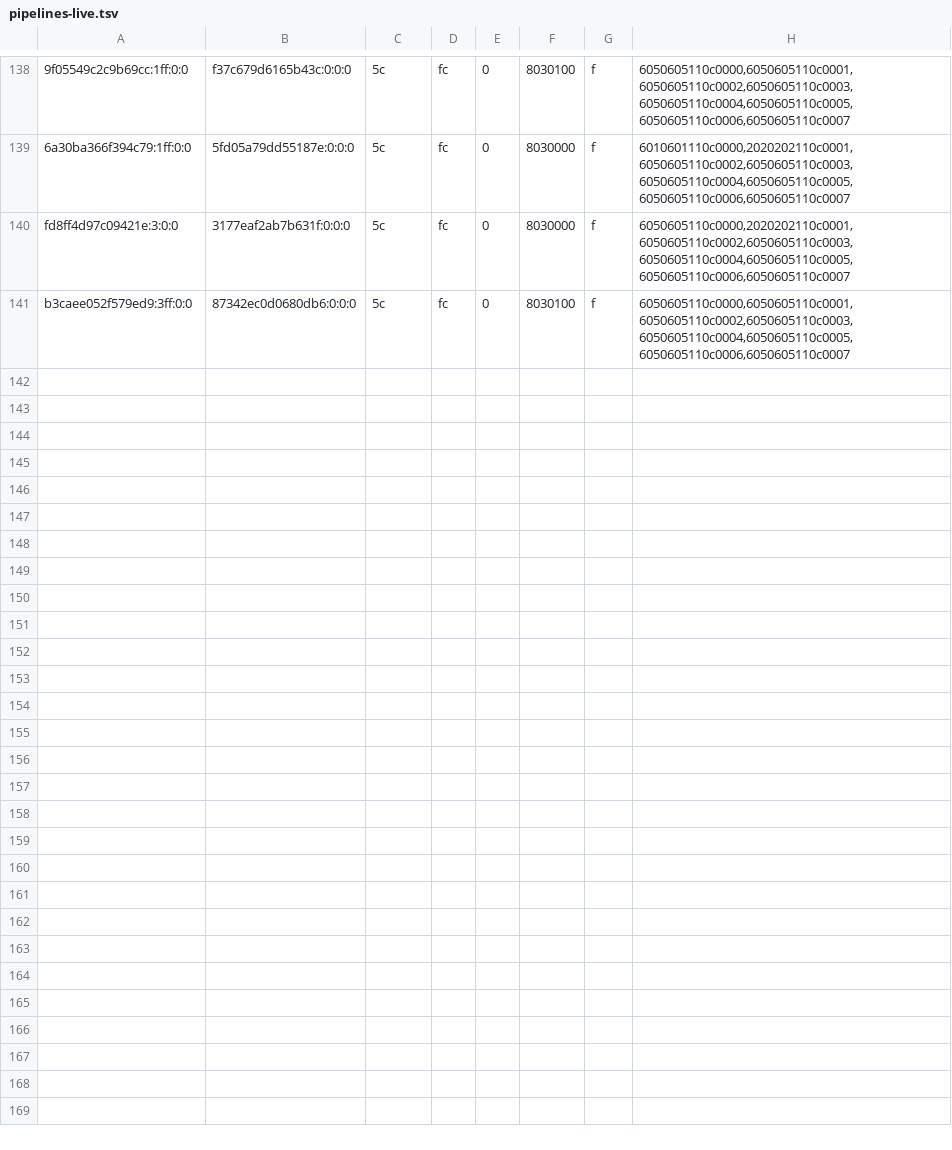
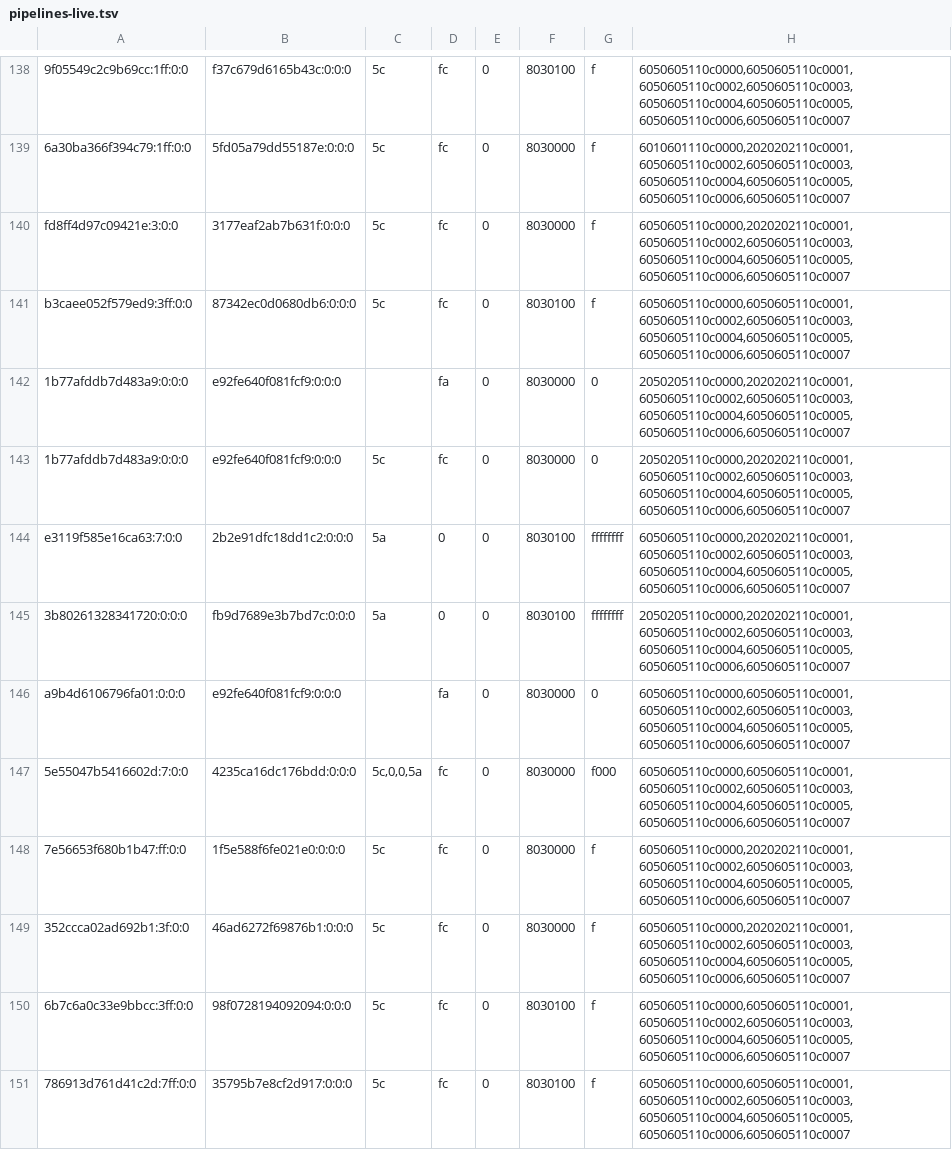
Before and after one commit to justr4mzi/mush8, a TSV file: smoke/39754365055/pipelines-live.tsv, drawn as a sheet; only a part is shown, gaps mark what is left out.

Commit message:
smoke logs 39754365055

```diff
--- a/smoke/39754365055/pipelines-live.tsv
+++ b/smoke/39754365055/pipelines-live.tsv
@@ -141 +141,11 @@ fd8ff4d97c09421e:3:0:0	3177eaf2ab7b631f:0:0:0	5c	fc	0	8030000	f	6050605110c0000,
 b3caee052f579ed9:3ff:0:0	87342ec0d0680db6:0:0:0	5c	fc	0	8030100	f	6050605110c0000,6050605110c0001,6050605110c0002,6050605110c0003,6050605110c0004,6050605110c0005,6050605110c0006,6050605110c0007
+1b77afddb7d483a9:0:0:0	e92fe640f081fcf9:0:0:0		fa	0	8030000	0	2050205110c0000,2020202110c0001,6050605110c0002,6050605110c0003,6050605110c0004,6050605110c0005,6050605110c0006,6050605110c0007
+1b77afddb7d483a9:0:0:0	e92fe640f081fcf9:0:0:0	5c	fc	0	8030000	0	2050205110c0000,2020202110c0001,6050605110c0002,6050605110c0003,6050605110c0004,6050605110c0005,6050605110c0006,6050605110c0007
+e3119f585e16ca63:7:0:0	2b2e91dfc18dd1c2:0:0:0	5a	0	0	8030100	ffffffff	6050605110c0000,2020202110c0001,6050605110c0002,6050605110c0003,6050605110c0004,6050605110c0005,6050605110c0006,6050605110c0007
+3b80261328341720:0:0:0	fb9d7689e3b7bd7c:0:0:0	5a	0	0	8030100	ffffffff	2050205110c0000,2020202110c0001,6050605110c0002,6050605110c0003,6050605110c0004,6050605110c0005,6050605110c0006,6050605110c0007
+a9b4d6106796fa01:0:0:0	e92fe640f081fcf9:0:0:0		fa	0	8030000	0	6050605110c0000,6050605110c0001,6050605110c0002,6050605110c0003,6050605110c0004,6050605110c0005,6050605110c0006,6050605110c0007
+5e55047b5416602d:7:0:0	4235ca16dc176bdd:0:0:0	5c,0,0,5a	fc	0	8030000	f000	6050605110c0000,6050605110c0001,6050605110c0002,6050605110c0003,6050605110c0004,6050605110c0005,6050605110c0006,6050605110c0007
+7e56653f680b1b47:ff:0:0	1f5e588f6fe021e0:0:0:0	5c	fc	0	8030000	f	6050605110c0000,2020202110c0001,6050605110c0002,6050605110c0003,6050605110c0004,6050605110c0005,6050605110c0006,6050605110c0007
+352ccca02ad692b1:3f:0:0	46ad6272f69876b1:0:0:0	5c	fc	0	8030000	f	6050605110c0000,2020202110c0001,6050605110c0002,6050605110c0003,6050605110c0004,6050605110c0005,6050605110c0006,6050605110c0007
+6b7c6a0c33e9bbcc:3ff:0:0	98f0728194092094:0:0:0	5c	fc	0	8030100	f	6050605110c0000,6050605110c0001,6050605110c0002,6050605110c0003,6050605110c0004,6050605110c0005,6050605110c0006,6050605110c0007
+786913d761d41c2d:7ff:0:0	35795b7e8cf2d917:0:0:0	5c	fc	0	8030100	f	6050605110c0000,6050605110c0001,6050605110c0002,6050605110c0003,6050605110c0004,6050605110c0005,6050605110c0006,6050605110c0007
```
Also changed, not shown: 2 other files.
